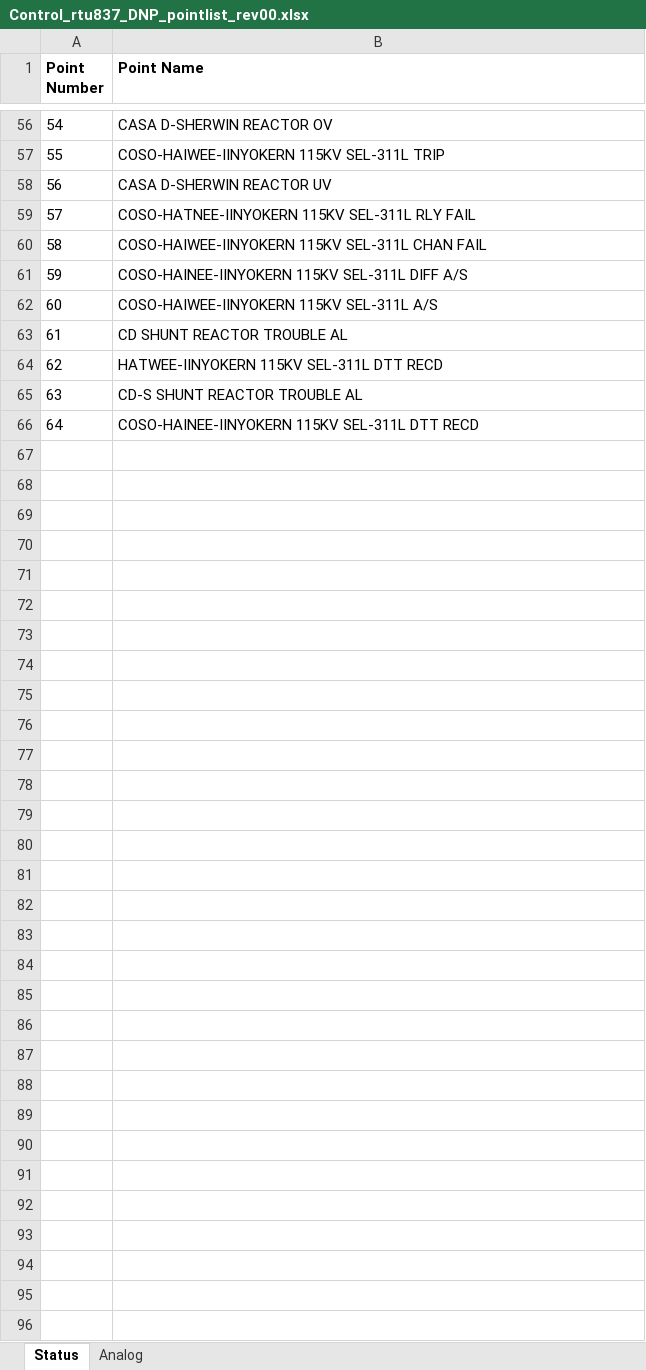
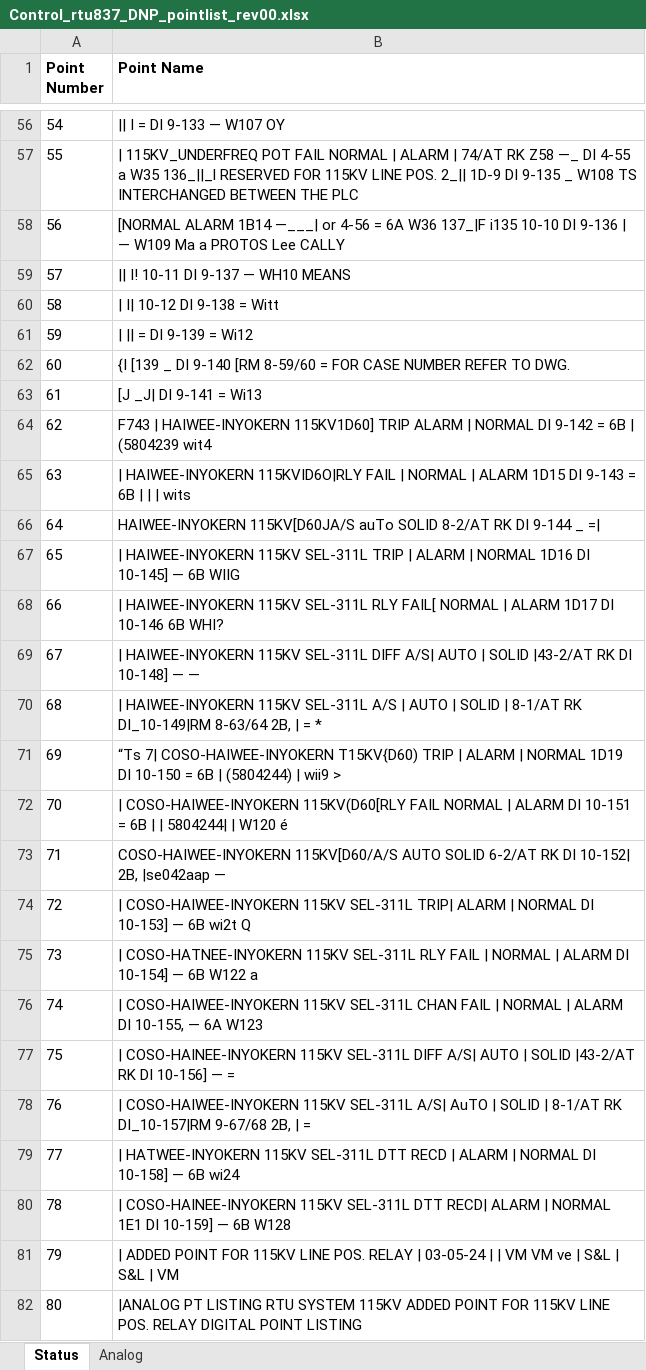
Before and after one commit to bartonrd/RTUPointListParser, an Excel workbook: ExamplePointlists/Example1/TestOutput/Control_rtu837_DNP_pointlist_rev00.xlsx, sheet Status, drawn as a sheet; only a part is shown, gaps mark what is left out; values as stored, in another font and other column widths than the file's, no borders; the diff covers the shown part only; the diff names each change by its address in the sheet, - before the commit and + after, or states it on an @@ line.

```diff
--- a/ExamplePointlists/Example1/TestOutput/Control_rtu837_DNP_pointlist_rev00.xlsx (sheet Status)
+++ b/ExamplePointlists/Example1/TestOutput/Control_rtu837_DNP_pointlist_rev00.xlsx (sheet Status)
-B56 (Point Name): CASA D-SHERWIN REACTOR OV
+B56 (Point Name): || I = DI 9-133 — W107 OY
-B57 (Point Name): COSO-HAIWEE-IINYOKERN 115KV SEL-311L TRIP
+B57 (Point Name): | 115KV_UNDERFREQ POT FAIL NORMAL | ALARM | 74/AT RK Z58 —_ DI 4-55 a W35 136_||_l RESERVED FOR 115KV LINE POS. 2_|| 1D-9 DI 9-135 _ W108 TS INTERCHANGED BETWEEN THE PLC
-B58 (Point Name): CASA D-SHERWIN REACTOR UV
+B58 (Point Name): [NORMAL ALARM 1B14 —___| or 4-56 = 6A W36 137_|F i135 10-10 DI 9-136 | — W109 Ma a PROTOS Lee CALLY
-B59 (Point Name): COSO-HATNEE-IINYOKERN 115KV SEL-311L RLY FAIL
+B59 (Point Name): || I! 10-11 DI 9-137 — WH10 MEANS
-B60 (Point Name): COSO-HAIWEE-IINYOKERN 115KV SEL-311L CHAN FAIL
+B60 (Point Name): | I| 10-12 DI 9-138 = Witt
-B61 (Point Name): COSO-HAINEE-IINYOKERN 115KV SEL-311L DIFF A/S
+B61 (Point Name): | || = DI 9-139 = Wi12
-B62 (Point Name): COSO-HAIWEE-IINYOKERN 115KV SEL-311L A/S
+B62 (Point Name): {I [139 _ DI 9-140 [RM 8-59/60 = FOR CASE NUMBER REFER TO DWG.
-B63 (Point Name): CD SHUNT REACTOR TROUBLE AL
+B63 (Point Name): [J _J| DI 9-141 = Wi13
-B64 (Point Name): HATWEE-IINYOKERN 115KV SEL-311L DTT RECD
+B64 (Point Name): F743 | HAIWEE-INYOKERN 115KV1D60] TRIP ALARM | NORMAL DI 9-142 = 6B | (5804239 wit4
-B65 (Point Name): CD-S SHUNT REACTOR TROUBLE AL
+B65 (Point Name): | HAIWEE-INYOKERN 115KVID6O|RLY FAIL | NORMAL | ALARM 1D15 DI 9-143 = 6B | | | wits
-B66 (Point Name): COSO-HAINEE-IINYOKERN 115KV SEL-311L DTT RECD
+B66 (Point Name): HAIWEE-INYOKERN 115KV[D60JA/S auTo SOLID 8-2/AT RK DI 9-144 _ =|
+row 67: 65 | | HAIWEE-INYOKERN 115KV SEL-311L TRIP | ALARM | NORMAL 1D16 DI 10-145] — 6B WIIG
+row 68: 66 | | HAIWEE-INYOKERN 115KV SEL-311L RLY FAIL[ NORMAL | ALARM 1D17 DI 10-146 6B WHI?
+row 69: 67 | | HAIWEE-INYOKERN 115KV SEL-311L DIFF A/S| AUTO | SOLID |43-2/AT RK DI 10-148] — —
+row 70: 68 | | HAIWEE-INYOKERN 115KV SEL-311L A/S | AUTO | SOLID | 8-1/AT RK DI_10-149|RM 8-63/64 2B, | = *
+row 71: 69 | “Ts 7| COSO-HAIWEE-INYOKERN T15KV{D60) TRIP | ALARM | NORMAL 1D19 DI 10-150 = 6B | (5804244) | wii9 >
+row 72: 70 | | COSO-HAIWEE-INYOKERN 115KV(D60[RLY FAIL NORMAL | ALARM DI 10-151 = 6B | | 5804244| | W120 é
+row 73: 71 | COSO-HAIWEE-INYOKERN 115KV[D60/A/S AUTO SOLID 6-2/AT RK DI 10-152| 2B, |se042aap —
+row 74: 72 | | COSO-HAIWEE-INYOKERN 115KV SEL-311L TRIP| ALARM | NORMAL DI 10-153] — 6B wi2t Q
+row 75: 73 | | COSO-HATNEE-INYOKERN 115KV SEL-311L RLY FAIL | NORMAL | ALARM DI 10-154] — 6B W122 a
+row 76: 74 | | COSO-HAIWEE-INYOKERN 115KV SEL-311L CHAN FAIL | NORMAL | ALARM DI 10-155, — 6A W123
+row 77: 75 | | COSO-HAINEE-INYOKERN 115KV SEL-311L DIFF A/S| AUTO | SOLID |43-2/AT RK DI 10-156] — =
+row 78: 76 | | COSO-HAIWEE-INYOKERN 115KV SEL-311L A/S| AuTO | SOLID | 8-1/AT RK DI_10-157|RM 9-67/68 2B, | =
+row 79: 77 | | HATWEE-INYOKERN 115KV SEL-311L DTT RECD | ALARM | NORMAL DI 10-158] — 6B wi24
+row 80: 78 | | COSO-HAINEE-INYOKERN 115KV SEL-311L DTT RECD| ALARM | NORMAL 1E1 DI 10-159] — 6B W128
+row 81: 79 | | ADDED POINT FOR 115KV LINE POS. RELAY | 03-05-24 | | VM VM ve | S&L | S&L | VM
+row 82: 80 | |ANALOG PT LISTING RTU SYSTEM 115KV ADDED POINT FOR 115KV LINE POS. RELAY DIGITAL POINT LISTING
```
Also changed, not shown: 3 added rows and 54 edited cells elsewhere in this sheet, sheet Analog, 2 other files.
